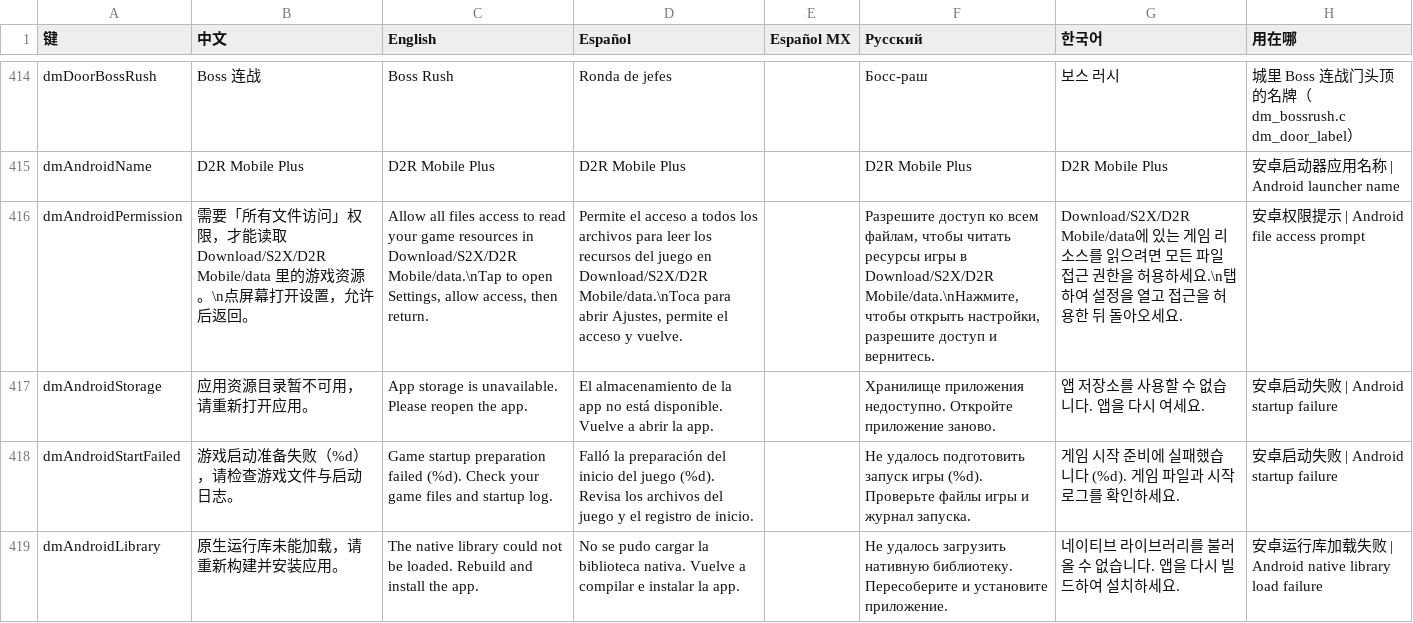
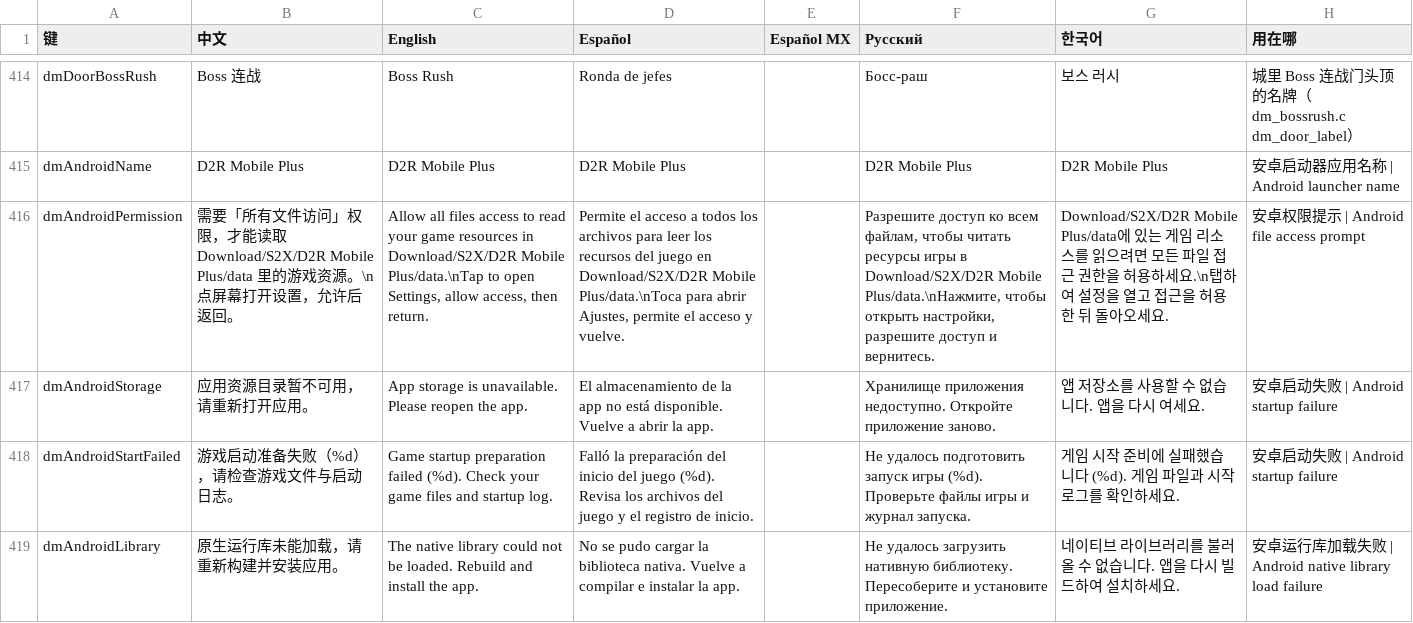
Before and after one commit to augustxxx-debug/d2r-mobile-plus, a TSV file: dm/i18n/ui_text.tsv, drawn as a sheet; only a part is shown, gaps mark what is left out; the diff covers the shown part only; the diff names each change by its address in the sheet, - before the commit and + after, or states it on an @@ line.

```diff
--- a/dm/i18n/ui_text.tsv
+++ b/dm/i18n/ui_text.tsv
-B416 (中文): …读取 Download/S2X/D2R Mobile/data 里的游戏…
+B416 (中文): …读取 Download/S2X/D2R Mobile Plus/data 里的游戏…
-C416 (English): …in Download/S2X/D2R Mobile/data.\nTap to open…
+C416 (English): …in Download/S2X/D2R Mobile Plus/data.\nTap to open…
-D416 (Español): …en Download/S2X/D2R Mobile/data.\nToca para abrir…
+D416 (Español): …en Download/S2X/D2R Mobile Plus/data.\nToca para abrir…
-F416 (Русский): …в Download/S2X/D2R Mobile/data.\nНажмите, чтобы открыть…
+F416 (Русский): …в Download/S2X/D2R Mobile Plus/data.\nНажмите, чтобы открыть…
-G416 (한국어): Download/S2X/D2R Mobile/data에 있는…
+G416 (한국어): Download/S2X/D2R Mobile Plus/data에 있는…
```
Also changed, not shown: 60 edited cells elsewhere in this file, 8 other files.
